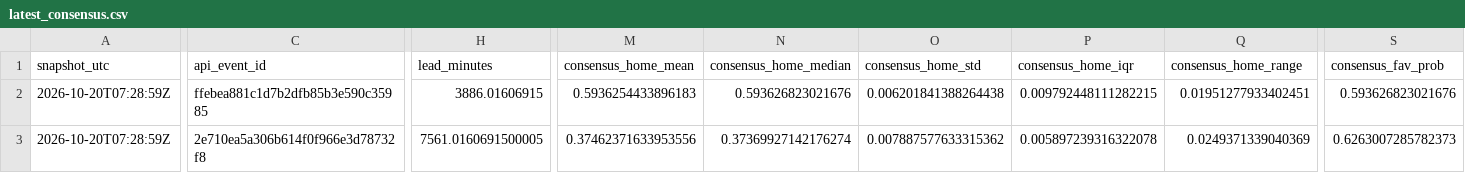
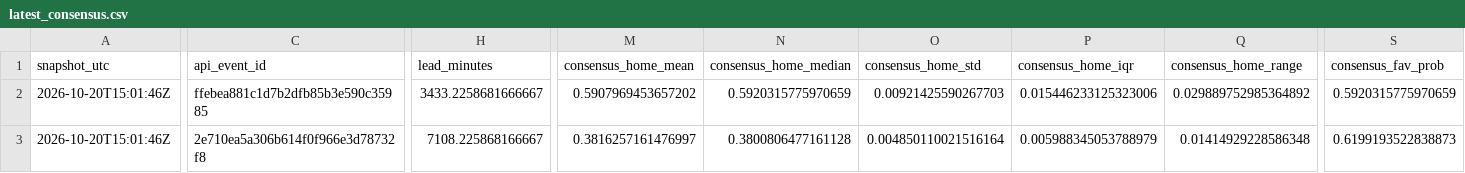
Before and after one commit to JacZerin24/nfl-pick-em, a CSV file: market_archive/2026/latest_consensus.csv, drawn as a sheet; only a part is shown, gaps mark what is left out; the diff covers the shown part only; the diff names each change by its address in the sheet, - before the commit and + after, or states it on an @@ line.

```diff
--- a/market_archive/2026/latest_consensus.csv
+++ b/market_archive/2026/latest_consensus.csv
-A2:A3 (snapshot_utc): 2026-10-20T07:28:59Z
+A2:A3 (snapshot_utc): 2026-10-20T15:01:46Z
-H2 (lead_minutes): 3886.01606915
+H2 (lead_minutes): 3433.2258681666667
-M2 (consensus_home_mean): 0.5936254433896183
+M2 (consensus_home_mean): 0.5907969453657202
-N2 (consensus_home_median): 0.593626823021676
+N2 (consensus_home_median): 0.5920315775970659
-O2 (consensus_home_std): 0.006201841388264438
+O2 (consensus_home_std): 0.00921425590267703
-P2 (consensus_home_iqr): 0.009792448111282215
+P2 (consensus_home_iqr): 0.015446233125323006
-Q2 (consensus_home_range): 0.01951277933402451
+Q2 (consensus_home_range): 0.029889752985364892
-S2 (consensus_fav_prob): 0.593626823021676
+S2 (consensus_fav_prob): 0.5920315775970659
-H3 (lead_minutes): 7561.0160691500005
+H3 (lead_minutes): 7108.225868166667
-M3 (consensus_home_mean): 0.37462371633953556
+M3 (consensus_home_mean): 0.3816257161476997
-N3 (consensus_home_median): 0.37369927142176274
+N3 (consensus_home_median): 0.3800806477161128
-O3 (consensus_home_std): 0.007887577633315362
+O3 (consensus_home_std): 0.004850110021516164
-P3 (consensus_home_iqr): 0.005897239316322078
+P3 (consensus_home_iqr): 0.005988345053788979
-Q3 (consensus_home_range): 0.0249371339040369
+Q3 (consensus_home_range): 0.01414929228586348
-S3 (consensus_fav_prob): 0.6263007285782373
+S3 (consensus_fav_prob): 0.6199193522838873
```
Also changed, not shown: 172 edited cells elsewhere in this file, market_archive/2026/latest_bookmakers.csv, 5 other files.
